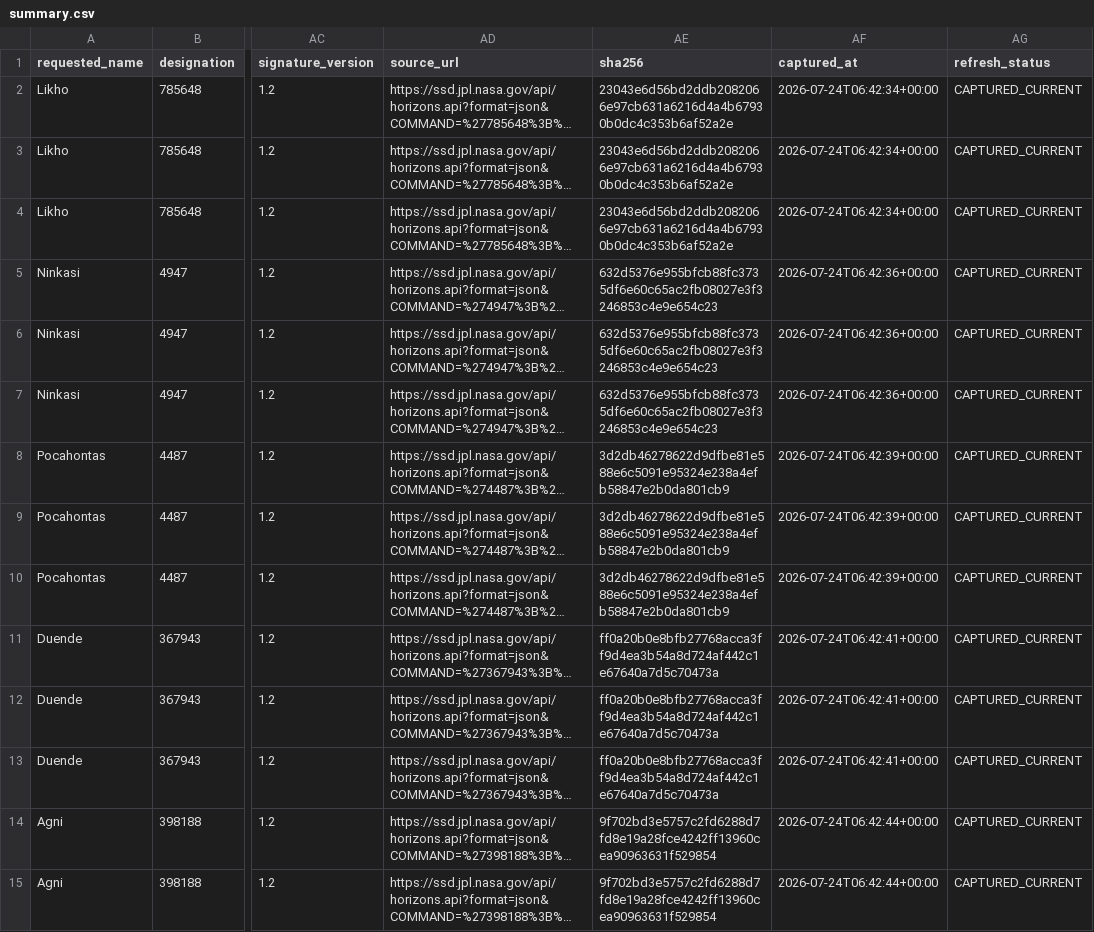
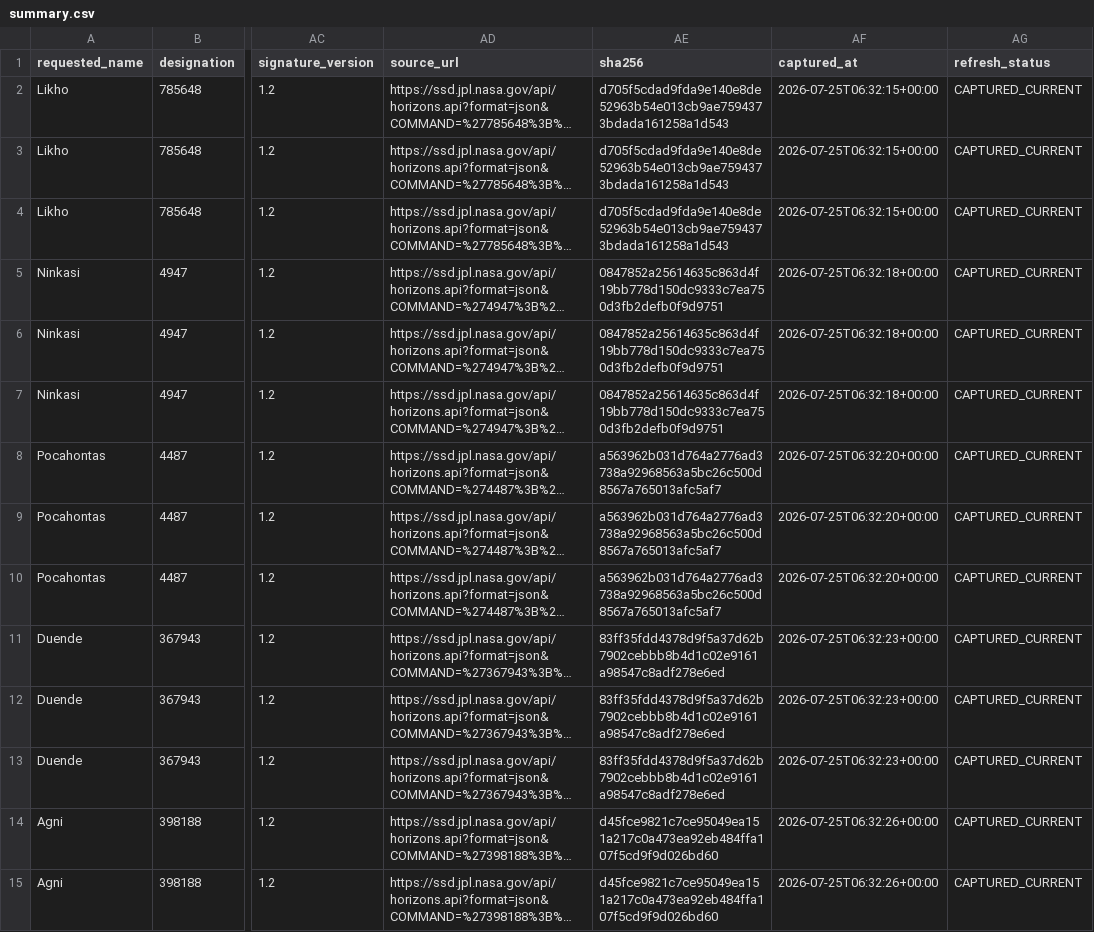
Before and after one commit to achillesromer-coder/Data, a CSV file: data/jpl/neighbours/horizons/latest/summary.csv, drawn as a sheet; only a part is shown, gaps mark what is left out; long unchanged cells end in …; the diff covers the shown part only; the diff names each change by its address in the sheet, - before the commit and + after, or states it on an @@ line.

```diff
--- a/data/jpl/neighbours/horizons/latest/summary.csv
+++ b/data/jpl/neighbours/horizons/latest/summary.csv
-AE2:AE4 (sha256): 23043e6d56bd2ddb2082066e97cb631a6216d4a4b67930b0dc4c353b6af52a2e
+AE2:AE4 (sha256): d705f5cdad9fda9e140e8de52963b54e013cb9ae7594373bdada161258a1d543
-AF2:AF4 (captured_at): 2026-07-24T06:42:34+00:00
+AF2:AF4 (captured_at): 2026-07-25T06:32:15+00:00
-AE5:AE7 (sha256): 632d5376e955bfcb88fc3735df6e60c65ac2fb08027e3f3246853c4e9e654c23
+AE5:AE7 (sha256): 0847852a25614635c863d4f19bb778d150dc9333c7ea750d3fb2defb0f9d9751
-AF5:AF7 (captured_at): 2026-07-24T06:42:36+00:00
+AF5:AF7 (captured_at): 2026-07-25T06:32:18+00:00
-AE8:AE10 (sha256): 3d2db46278622d9dfbe81e588e6c5091e95324e238a4efb58847e2b0da801cb9
+AE8:AE10 (sha256): a563962b031d764a2776ad3738a92968563a5bc26c500d8567a765013afc5af7
-AF8:AF10 (captured_at): 2026-07-24T06:42:39+00:00
+AF8:AF10 (captured_at): 2026-07-25T06:32:20+00:00
-AE11:AE13 (sha256): ff0a20b0e8bfb27768acca3ff9d4ea3b54a8d724af442c1e67640a7d5c70473a
+AE11:AE13 (sha256): 83ff35fdd4378d9f5a37d62b7902cebbb8b4d1c02e9161a98547c8adf278e6ed
-AF11:AF13 (captured_at): 2026-07-24T06:42:41+00:00
+AF11:AF13 (captured_at): 2026-07-25T06:32:23+00:00
-AE14:AE15 (sha256): 9f702bd3e5757c2fd6288d7fd8e19a28fce4242ff13960cea90963631f529854
+AE14:AE15 (sha256): d45fce9821c7ce95049ea151a217c0a473ea92eb484ffa107f5cd9f9d026bd60
-AF14:AF15 (captured_at): 2026-07-24T06:42:44+00:00
+AF14:AF15 (captured_at): 2026-07-25T06:32:26+00:00
```
Also changed, not shown: 68 edited cells elsewhere in this file, data/jpl/horizons/latest/summary.csv, data/jpl/neighbours/sbdb/latest/summary.csv, 33 other files.
